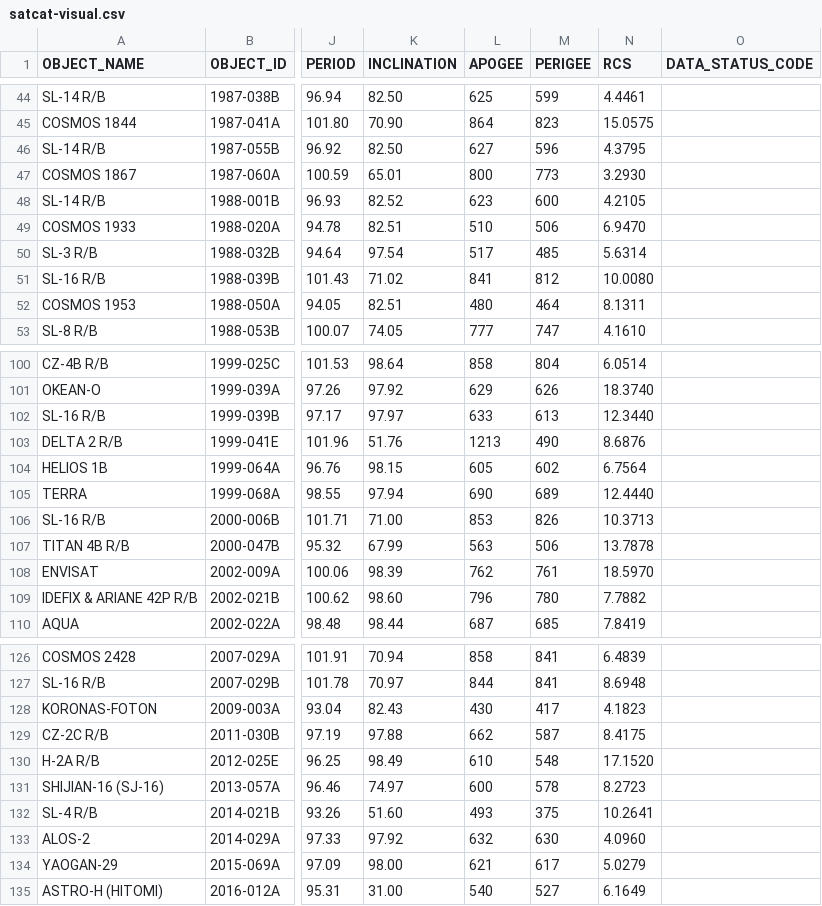
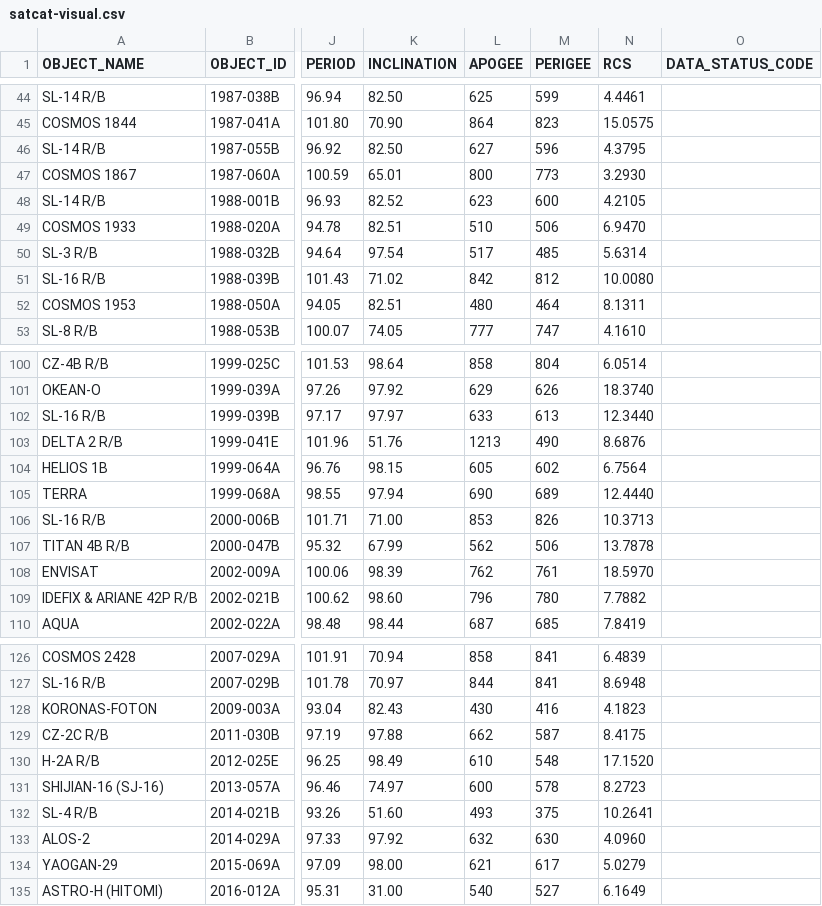
Before and after one commit to jimsBeam/my-map-satellite-mirror, a CSV file: docs/satcat-visual.csv, drawn as a sheet; only a part is shown, gaps mark what is left out; the diff covers the shown part only; the diff names each change by its address in the sheet, - before the commit and + after, or states it on an @@ line.

```diff
--- a/docs/satcat-visual.csv
+++ b/docs/satcat-visual.csv
-L51 (APOGEE): 841
+L51 (APOGEE): 842
-L107 (APOGEE): 563
+L107 (APOGEE): 562
-M128 (PERIGEE): 417
+M128 (PERIGEE): 416
```
Also changed, not shown: 26 edited cells elsewhere in this file, 2 other files.
